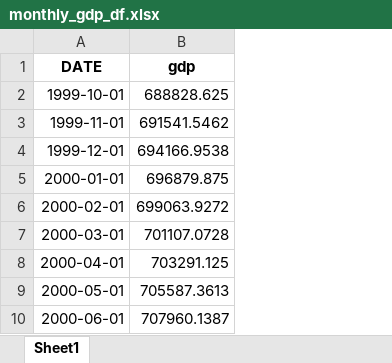
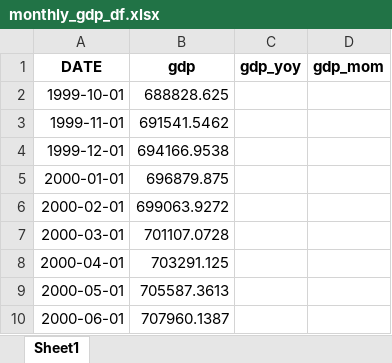
Before and after one commit to hollander03/Thesis-project, an Excel workbook: data/monthly_gdp_df.xlsx, sheet Sheet1, drawn as a sheet; only a part is shown; values as stored, in another font and other column widths than the file's, no borders; the diff names each change by its address in the sheet, - before the commit and + after, or states it on an @@ line.

```diff
--- a/data/monthly_gdp_df.xlsx (sheet Sheet1)
+++ b/data/monthly_gdp_df.xlsx (sheet Sheet1)
+column C (gdp_yoy), empty
+column D (gdp_mom), empty
```
Also changed, not shown: data/full_df.xlsx, 18 other files.
